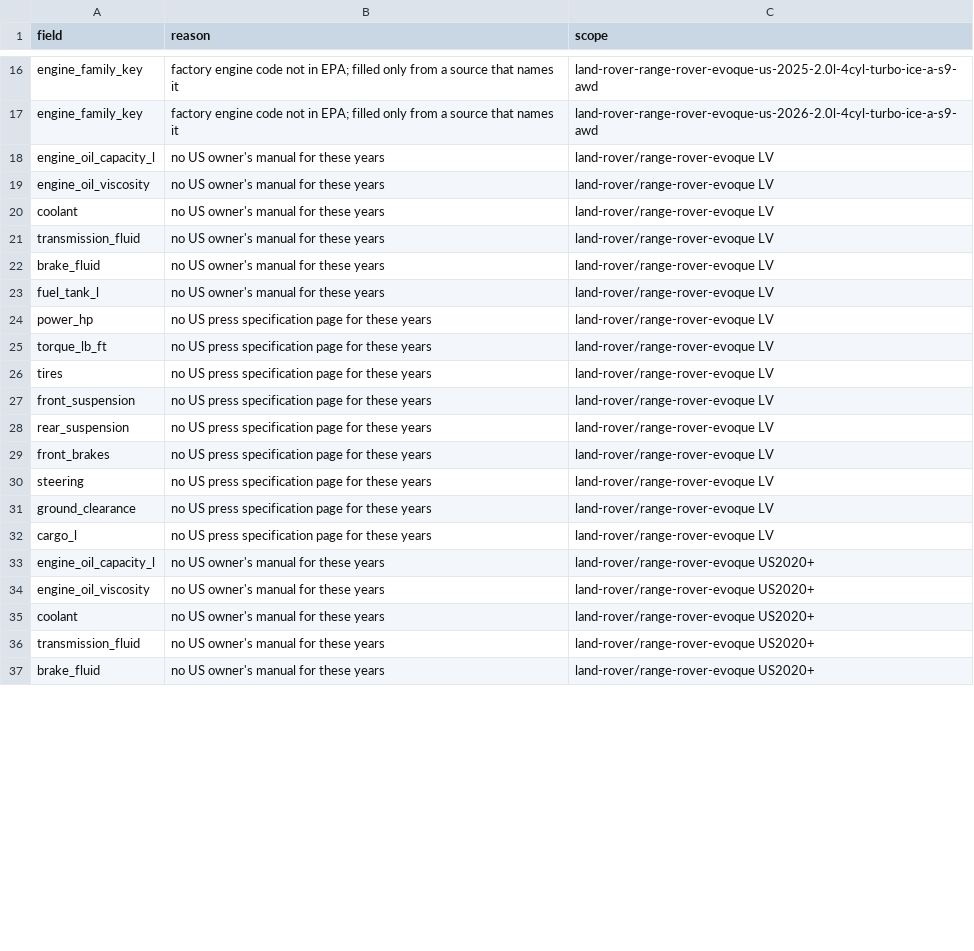
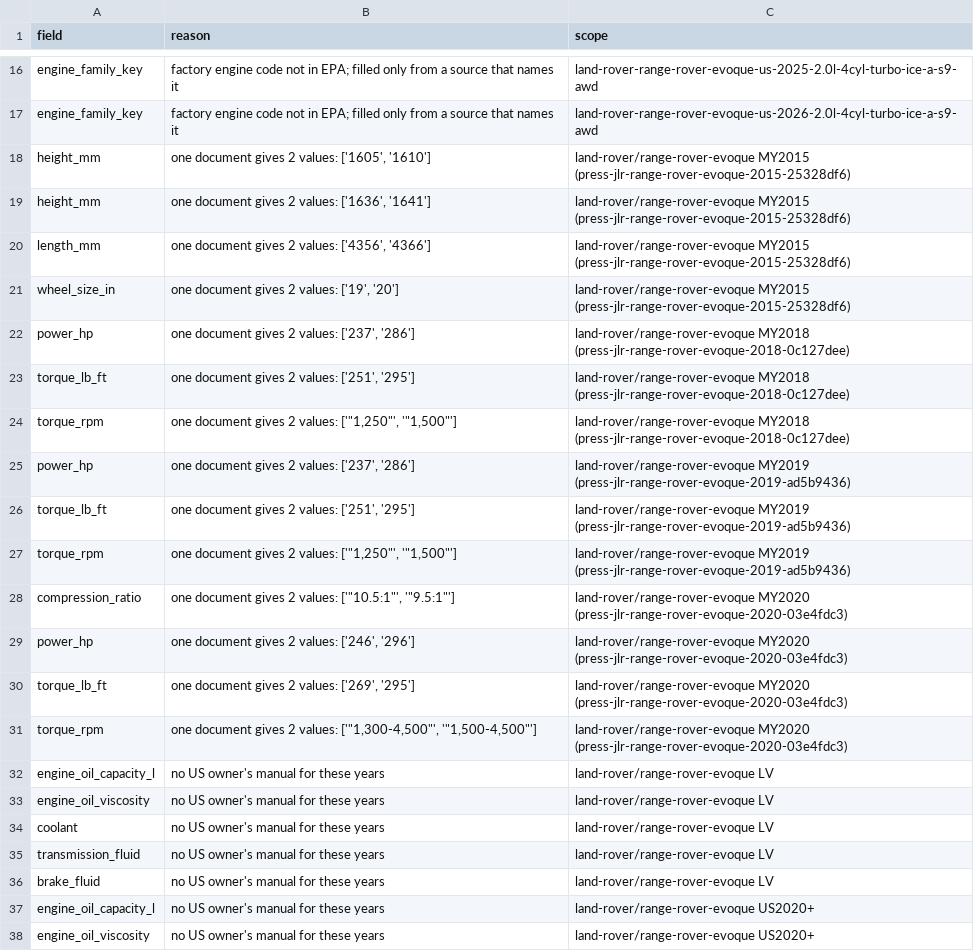
Before and after one commit to bomba1112/AutoExpert, a CSV file: data_work/land-rover/staging/range-rover-evoque/gaps.csv, drawn as a sheet; only a part is shown, gaps mark what is left out; the shorter side is filled out with more unchanged rows; removed rows and columns are numbered as before the commit, all else as after; the diff covers the shown part only; the diff names each change by its address in the sheet, - before the commit and + after, or states it on an @@ line.

```diff
--- a/data_work/land-rover/staging/range-rover-evoque/gaps.csv
+++ b/data_work/land-rover/staging/range-rover-evoque/gaps.csv
+row 18: height_mm | one document gives 2 values: ['1605', '1610'] | land-rover/range-rover-evoque MY2015 (press-jlr-range-rover-evoque-2015-25328df6)
+row 19: height_mm | one document gives 2 values: ['1636', '1641'] | land-rover/range-rover-evoque MY2015 (press-jlr-range-rover-evoque-2015-25328df6)
+row 20: length_mm | one document gives 2 values: ['4356', '4366'] | land-rover/range-rover-evoque MY2015 (press-jlr-range-rover-evoque-2015-25328df6)
+row 21: wheel_size_in | one document gives 2 values: ['19', '20'] | land-rover/range-rover-evoque MY2015 (press-jlr-range-rover-evoque-2015-25328df6)
+row 22: power_hp | one document gives 2 values: ['237', '286'] | land-rover/range-rover-evoque MY2018 (press-jlr-range-rover-evoque-2018-0c127dee)
+row 23: torque_lb_ft | one document gives 2 values: ['251', '295'] | land-rover/range-rover-evoque MY2018 (press-jlr-range-rover-evoque-2018-0c127dee)
+row 24: torque_rpm | one document gives 2 values: ['"1,250"', '"1,500"'] | land-rover/range-rover-evoque MY2018 (press-jlr-range-rover-evoque-2018-0c127dee)
+row 25: power_hp | one document gives 2 values: ['237', '286'] | land-rover/range-rover-evoque MY2019 (press-jlr-range-rover-evoque-2019-ad5b9436)
+row 26: torque_lb_ft | one document gives 2 values: ['251', '295'] | land-rover/range-rover-evoque MY2019 (press-jlr-range-rover-evoque-2019-ad5b9436)
+row 27: torque_rpm | one document gives 2 values: ['"1,250"', '"1,500"'] | land-rover/range-rover-evoque MY2019 (press-jlr-range-rover-evoque-2019-ad5b9436)
+row 28: compression_ratio | one document gives 2 values: ['"10.5:1"', '"9.5:1"'] | land-rover/range-rover-evoque MY2020 (press-jlr-range-rover-evoque-2020-03e4fdc3)
+row 29: power_hp | one document gives 2 values: ['246', '296'] | land-rover/range-rover-evoque MY2020 (press-jlr-range-rover-evoque-2020-03e4fdc3)
+row 30: torque_lb_ft | one document gives 2 values: ['269', '295'] | land-rover/range-rover-evoque MY2020 (press-jlr-range-rover-evoque-2020-03e4fdc3)
+row 31: torque_rpm | one document gives 2 values: ['"1,300-4,500"', '"1,500-4,500"'] | land-rover/range-rover-evoque MY2020 (press-jlr-range-rover-evoque-2020-03e4fdc3)
-row 23: fuel_tank_l | no US owner's manual for these years | land-rover/range-rover-evoque LV
-row 24: power_hp | no US press specification page for these years | land-rover/range-rover-evoque LV
-row 25: torque_lb_ft | no US press specification page for these years | land-rover/range-rover-evoque LV
-row 26: tires | no US press specification page for these years | land-rover/range-rover-evoque LV
-row 27: front_suspension | no US press specification page for these years | land-rover/range-rover-evoque LV
-row 28: rear_suspension | no US press specification page for these years | land-rover/range-rover-evoque LV
-row 29: front_brakes | no US press specification page for these years | land-rover/range-rover-evoque LV
-row 30: steering | no US press specification page for these years | land-rover/range-rover-evoque LV
-row 31: ground_clearance | no US press specification page for these years | land-rover/range-rover-evoque LV
-row 32: cargo_l | no US press specification page for these years | land-rover/range-rover-evoque LV
```
Also changed, not shown: 5 removed rows and 5 edited cells elsewhere in this file, data_work/land-rover/staging/discovery-sport/gaps.csv, data_work/land-rover/staging/range-rover-sport/gaps.csv, 40 other files.
